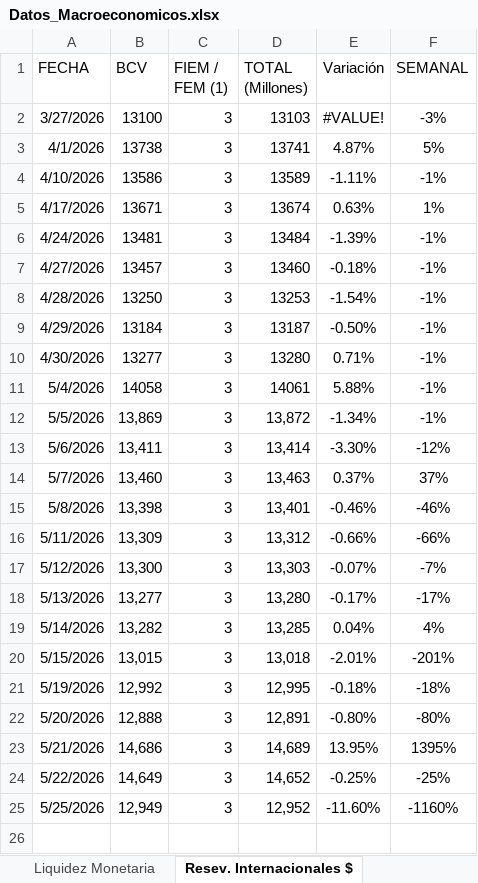
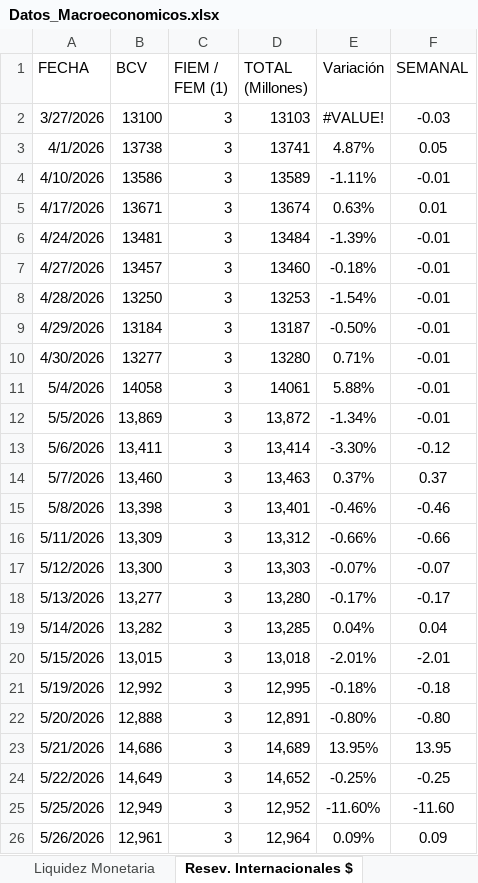
Before and after one commit to bfauairmonitor/Monitor-Nacional, an Excel workbook: Datos_Macroeconomicos.xlsx, sheet Resev. Internacionales $, drawn as a sheet; values as stored, in another font and other column widths than the file's, no borders; the diff names each change by its address in the sheet, - before the commit and + after, or states it on an @@ line.

Commit message:
Add files via upload

```diff
--- a/Datos_Macroeconomicos.xlsx (sheet Resev. Internacionales $)
+++ b/Datos_Macroeconomicos.xlsx (sheet Resev. Internacionales $)
-F2 (SEMANAL): -3%
+F2 (SEMANAL): -0.03
-F3 (SEMANAL): 5%
+F3 (SEMANAL): 0.05
-F4 (SEMANAL): -1%
+F4 (SEMANAL): -0.01
-F5 (SEMANAL): 1%
+F5 (SEMANAL): 0.01
-F6:F12 (SEMANAL): -1%
+F6:F12 (SEMANAL): -0.01
-F13 (SEMANAL): -12%
+F13 (SEMANAL): -0.12
-F14 (SEMANAL): 37%
+F14 (SEMANAL): 0.37
-F15 (SEMANAL): -46%
+F15 (SEMANAL): -0.46
-F16 (SEMANAL): -66%
+F16 (SEMANAL): -0.66
-F17 (SEMANAL): -7%
+F17 (SEMANAL): -0.07
-F18 (SEMANAL): -17%
+F18 (SEMANAL): -0.17
-F19 (SEMANAL): 4%
+F19 (SEMANAL): 0.04
-F20 (SEMANAL): -201%
+F20 (SEMANAL): -2.01
-F21 (SEMANAL): -18%
+F21 (SEMANAL): -0.18
-F22 (SEMANAL): -80%
+F22 (SEMANAL): -0.80
-F23 (SEMANAL): 1395%
+F23 (SEMANAL): 13.95
-F24 (SEMANAL): -25%
+F24 (SEMANAL): -0.25
-F25 (SEMANAL): -1160%
+F25 (SEMANAL): -11.60
+row 26: 5/26/2026 | 12,961 | 3 | 12,964 | 0.09% | 0.09
```
Also changed, not shown: sheet Reservas Bancarias Excedentari, sheet Tasa Overnight Diaria, formulas that keep their value.
